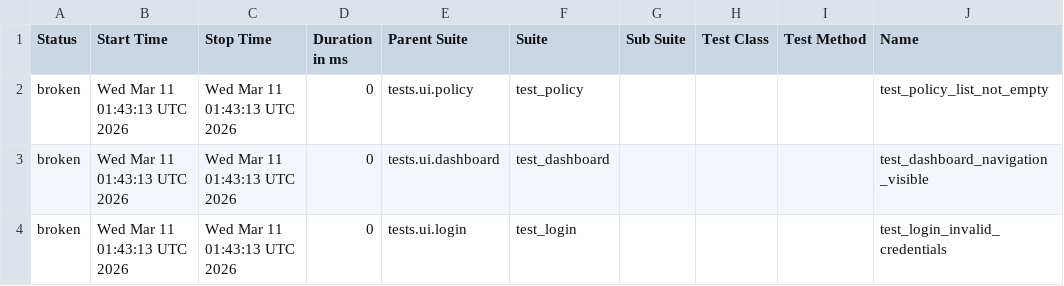
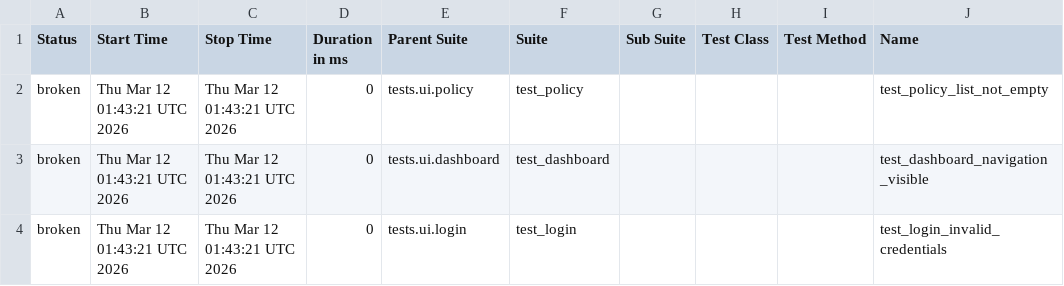
Before and after one commit to DilipAle/rng_ui_tests, a CSV file: customer-portal/data/suites.csv, drawn as a sheet; only a part is shown; the diff names each change by its address in the sheet, - before the commit and + after, or states it on an @@ line.

```diff
--- a/customer-portal/data/suites.csv
+++ b/customer-portal/data/suites.csv
-B2:B4 (Start Time): Wed Mar 11 01:43:13 UTC 2026
+B2:B4 (Start Time): Thu Mar 12 01:43:21 UTC 2026
-C2:C4 (Stop Time): Wed Mar 11 01:43:13 UTC 2026
+C2:C4 (Stop Time): Thu Mar 12 01:43:21 UTC 2026
```
Also changed, not shown: 25 other files.
